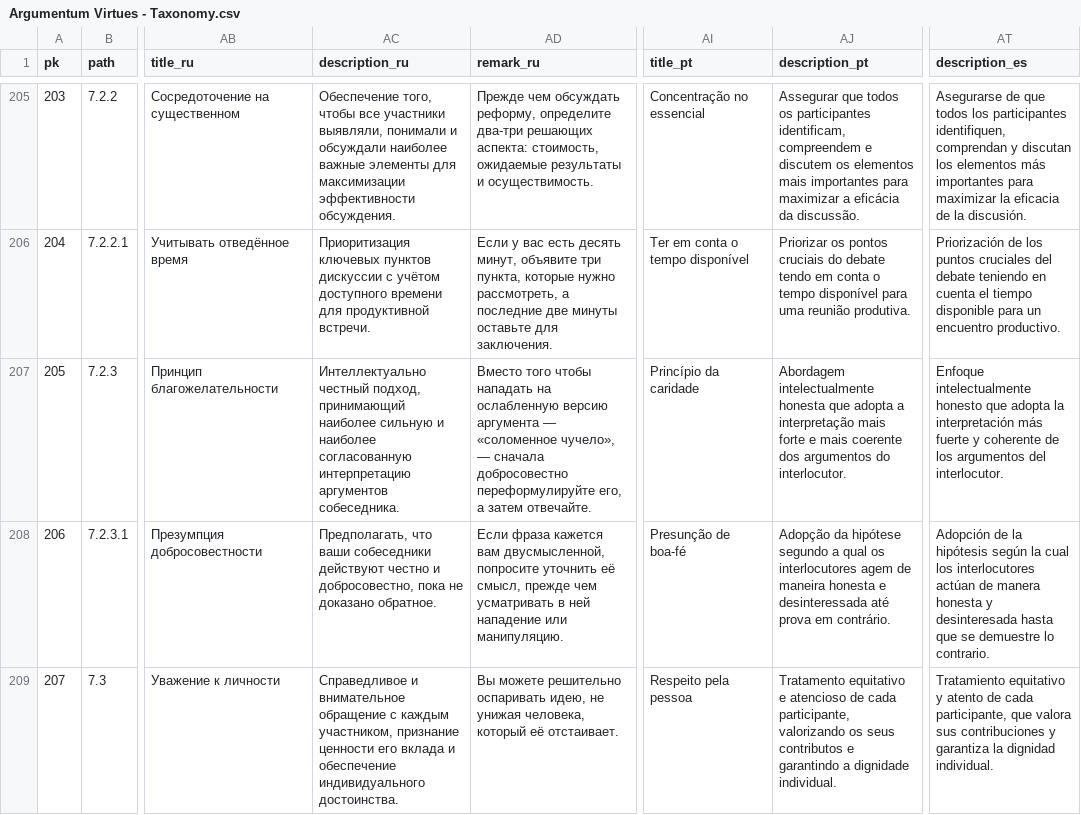
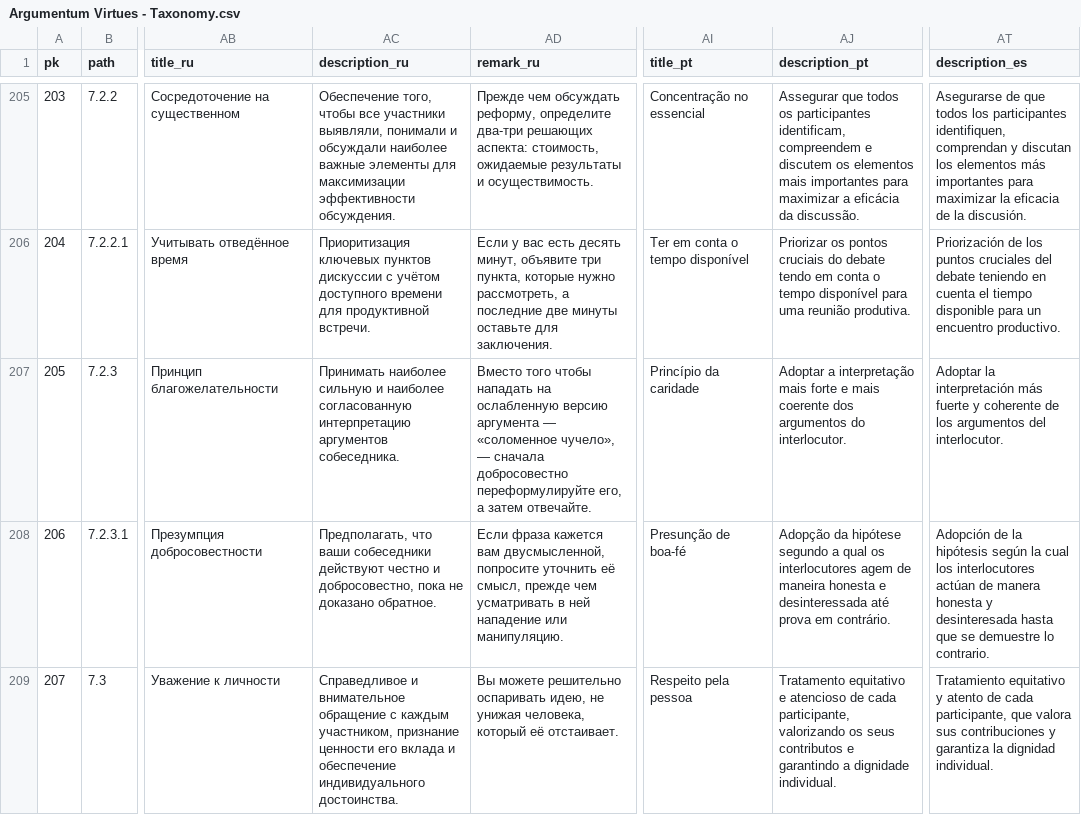
Before and after one commit to ArgumentumGames/Argumentum, a CSV file: Cards/Fallacies/Argumentum Virtues - Taxonomy.csv, drawn as a sheet; only a part is shown, gaps mark what is left out; the diff names each change by its address in the sheet, - before the commit and + after, or states it on an @@ line.

```diff
--- a/Cards/Fallacies/Argumentum Virtues - Taxonomy.csv
+++ b/Cards/Fallacies/Argumentum Virtues - Taxonomy.csv
-AC207 (description_ru): Интеллектуально честный подход, принимающий наиболее сильную…
+AC207 (description_ru): Принимать наиболее сильную…
-AJ207 (description_pt): Abordagem intelectualmente honesta que adopta a interpretação…
+AJ207 (description_pt): Adoptar a interpretação…
-AT207 (description_es): Enfoque intelectualmente honesto que adopta la interpretación…
+AT207 (description_es): Adoptar la interpretación…
```
